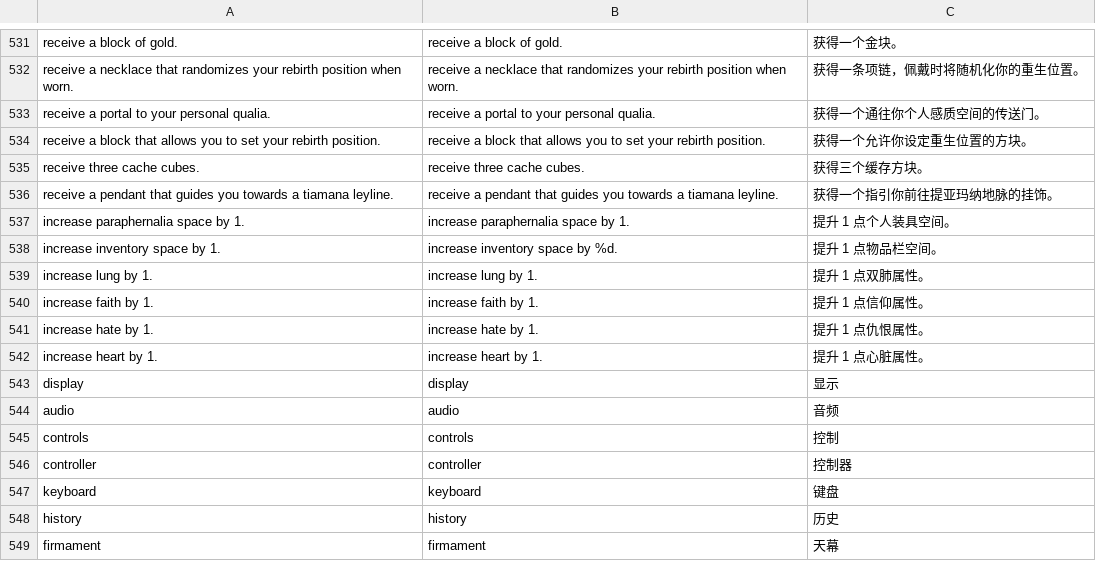
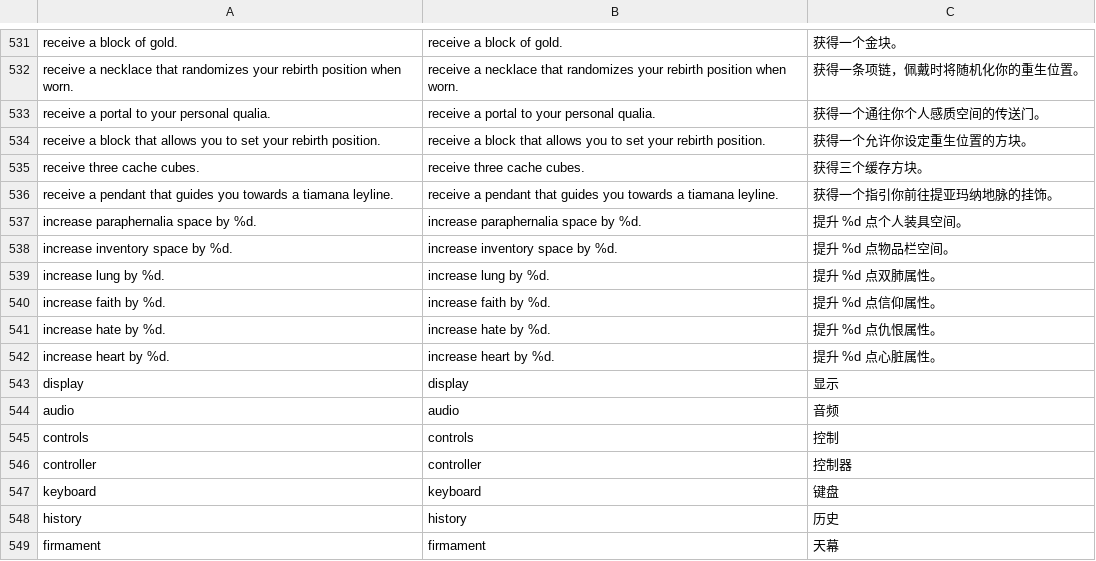
Before and after one commit to Kylerupinski/Lucid-Blocks-LocalizationPack, a CSV file: mods/language_manger/localization/localization_dict.csv, drawn as a sheet; only a part is shown, gaps mark what is left out.

```diff
--- a/mods/language_manger/localization/localization_dict.csv
+++ b/mods/language_manger/localization/localization_dict.csv
@@ -546,8 +546,8 @@ receive a block that allows you to set your rebirth position.,receive a block th
 receive a pendant that guides you towards a tiamana leyline.,receive a pendant that guides you towards a tiamana leyline.,获得一个指引你前往提亚玛纳地脉的挂饰。
-increase paraphernalia space by 1.,increase paraphernalia space by 1.,提升 1 点个人装具空间。
-increase inventory space by 1.,increase inventory space by %d.,提升 1 点物品栏空间。
-increase lung by 1.,increase lung by 1.,提升 1 点双肺属性。
-increase faith by 1.,increase faith by 1.,提升 1 点信仰属性。
-increase hate by 1.,increase hate by 1.,提升 1 点仇恨属性。
-increase heart by 1.,increase heart by 1.,提升 1 点心脏属性。
+increase paraphernalia space by %d.,increase paraphernalia space by %d.,提升 %d 点个人装具空间。
+increase inventory space by %d.,increase inventory space by %d.,提升 %d 点物品栏空间。
+increase lung by %d.,increase lung by %d.,提升 %d 点双肺属性。
+increase faith by %d.,increase faith by %d.,提升 %d 点信仰属性。
+increase hate by %d.,increase hate by %d.,提升 %d 点仇恨属性。
+increase heart by %d.,increase heart by %d.,提升 %d 点心脏属性。
 display,display,显示
```
Also changed, not shown: 5 other files.
